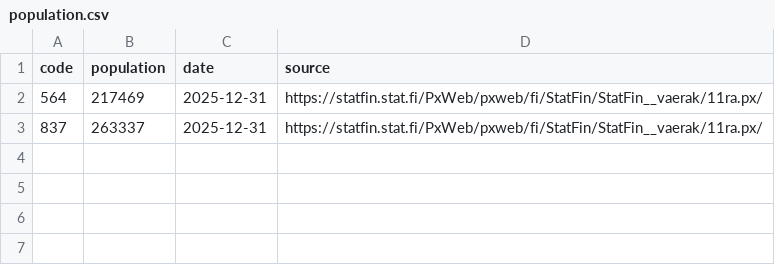
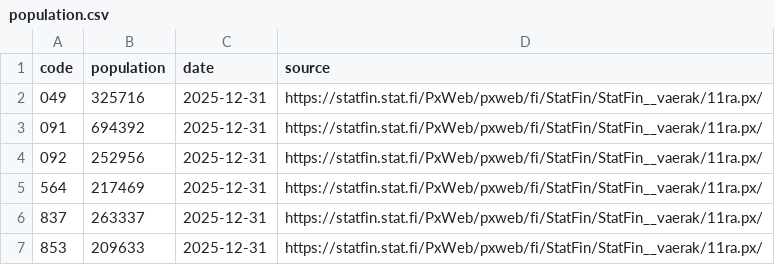
Before and after one commit to pasipasi123/finland_sidewalks, a CSV file: data/population.csv, drawn as a sheet; the diff names each change by its address in the sheet, - before the commit and + after, or states it on an @@ line.

Commit message:
Document six-city analysis and add official population inputs

```diff
--- a/data/population.csv
+++ b/data/population.csv
+row 2: 049 | 325716 | 2025-12-31 | https://statfin.stat.fi/PxWeb/pxweb/fi/StatFin/StatFin__vaerak/11ra.px/
+row 3: 091 | 694392 | 2025-12-31 | https://statfin.stat.fi/PxWeb/pxweb/fi/StatFin/StatFin__vaerak/11ra.px/
+row 4: 092 | 252956 | 2025-12-31 | https://statfin.stat.fi/PxWeb/pxweb/fi/StatFin/StatFin__vaerak/11ra.px/
+row 7: 853 | 209633 | 2025-12-31 | https://statfin.stat.fi/PxWeb/pxweb/fi/StatFin/StatFin__vaerak/11ra.px/
```
Also changed, not shown: 5 other files.
